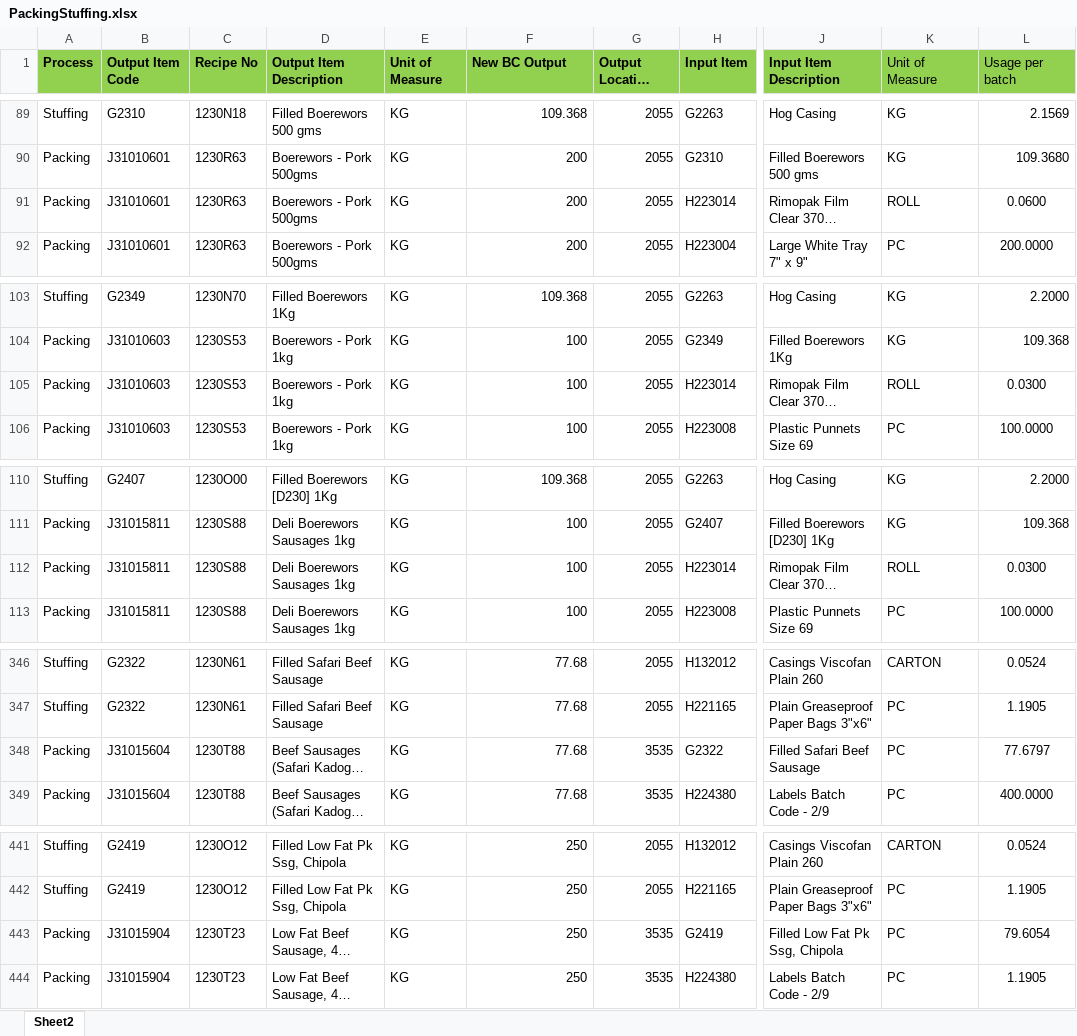
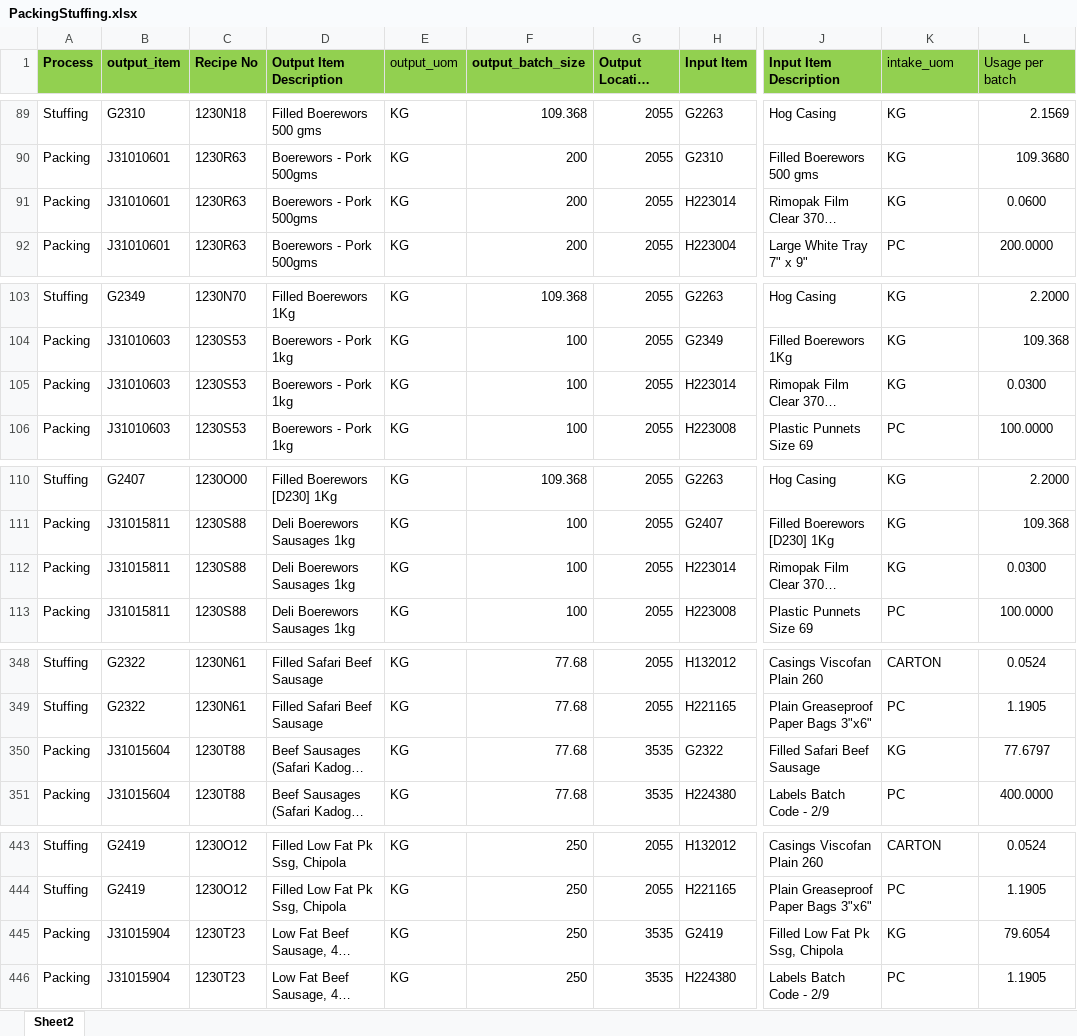
Before and after one commit to ericmuga/WMSIntegrations, an Excel workbook: PackingStuffing.xlsx, sheet Sheet2, drawn as a sheet; only a part is shown, gaps mark what is left out; long unchanged cells end in …; values as stored, in another font and other column widths than the file's, no borders; conditional formats not drawn; addresses are those after the commit; the diff covers the shown part only; the diff names each change by its address in the sheet, - before the commit and + after, or states it on an @@ line.

```diff
--- a/PackingStuffing.xlsx (sheet Sheet2)
+++ b/PackingStuffing.xlsx (sheet Sheet2)
-B1: Output Item Code
+B1: output_item
-E1: Unit of Measure
+E1: output_uom
-E1 bold: on
+E1 bold: off
-F1: New BC Output
+F1: output_batch_size
-K1: Unit of Measure
+K1: intake_uom
-K91 (intake_uom): ROLL
+K91 (intake_uom): KG
-K105 (intake_uom): ROLL
+K105 (intake_uom): KG
-K112 (intake_uom): ROLL
+K112 (intake_uom): KG
-K350 (intake_uom): PC
+K350 (intake_uom): KG
-K445 (intake_uom): PC
+K445 (intake_uom): KG
```
Also changed, not shown: 3 added rows and 9 edited cells elsewhere in this sheet, formulas that keep their value, 9 other files.
